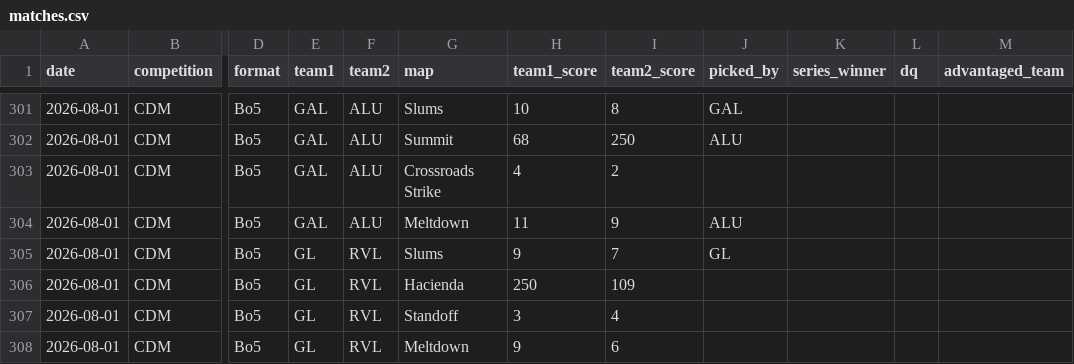
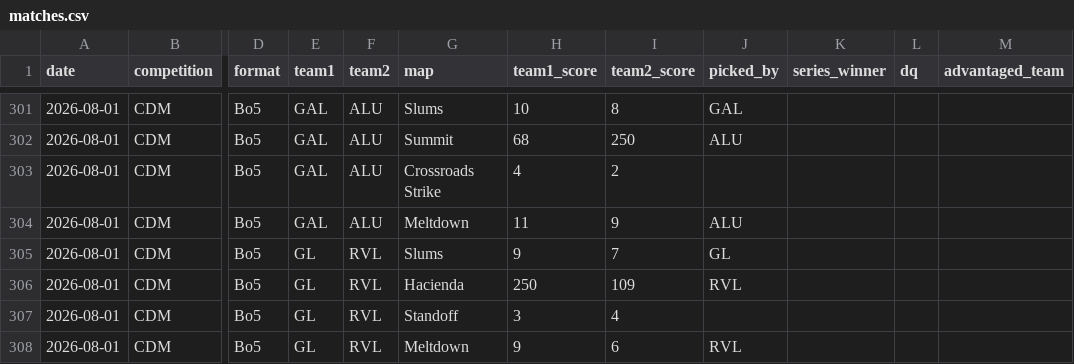
Before and after one commit to anshxl/cdm_stats, a CSV file: data/s2/matches.csv, drawn as a sheet; only a part is shown, gaps mark what is left out; the diff names each change by its address in the sheet, - before the commit and + after, or states it on an @@ line.

```diff
--- a/data/s2/matches.csv
+++ b/data/s2/matches.csv
-J306 (picked_by): (empty)
+J306 (picked_by): RVL
-J308 (picked_by): (empty)
+J308 (picked_by): RVL
```
Also changed, not shown: 1 other file.
